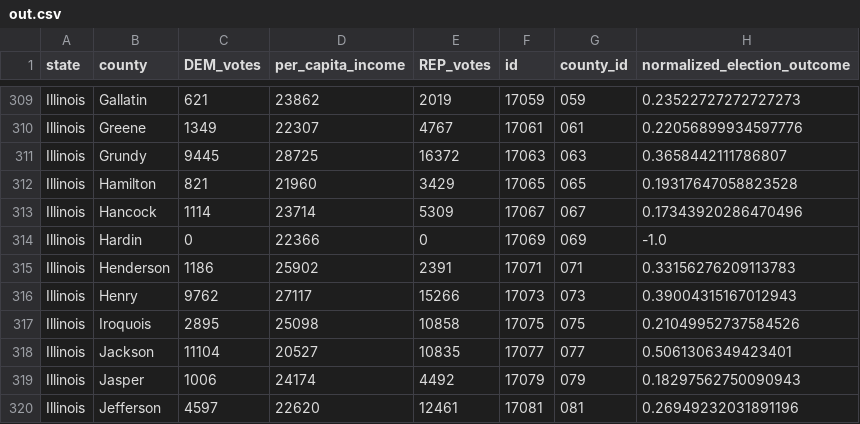
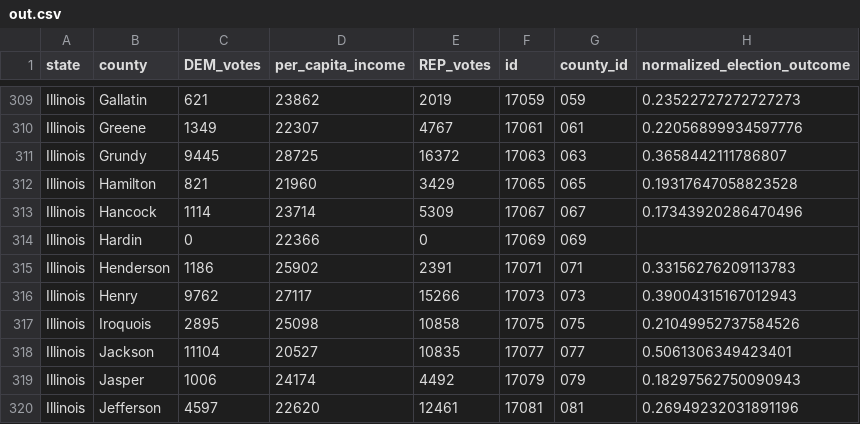
Before and after one commit to arbreurkes/DataVis, a CSV file: data/output/out.csv, drawn as a sheet; only a part is shown, gaps mark what is left out.

Commit message:
State Data

```diff
--- a/data/output/out.csv
+++ b/data/output/out.csv
@@ -313,3 +313,3 @@ Illinois,Hamilton,821,21960,3429,17065,065,0.19317647058823528
 Illinois,Hancock,1114,23714,5309,17067,067,0.17343920286470496
-Illinois,Hardin,0,22366,0,17069,069,-1.0
+Illinois,Hardin,0,22366,0,17069,069,
 Illinois,Henderson,1186,25902,2391,17071,071,0.33156276209113783
```
Also changed, not shown: public/data/out.csv, 2 other files.
